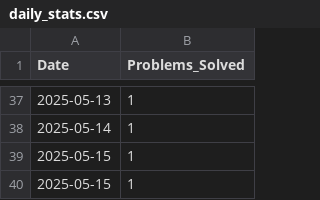
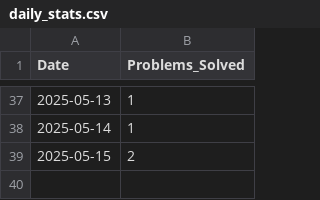
Before and after one commit to aimldinesh/data-science-coding-log, a CSV file: daily_stats.csv, drawn as a sheet; only a part is shown, gaps mark what is left out.

```diff
--- a/daily_stats.csv
+++ b/daily_stats.csv
@@ -38,3 +38,2 @@ Date,Problems_Solved
 2025-05-14,1
-2025-05-15,1
-2025-05-15,1
+2025-05-15,2
```
Also changed, not shown: 2 other files.
